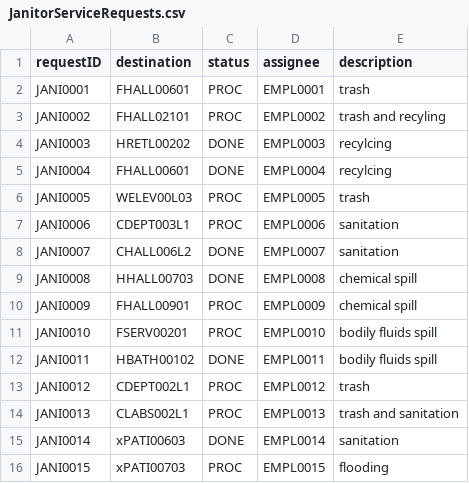
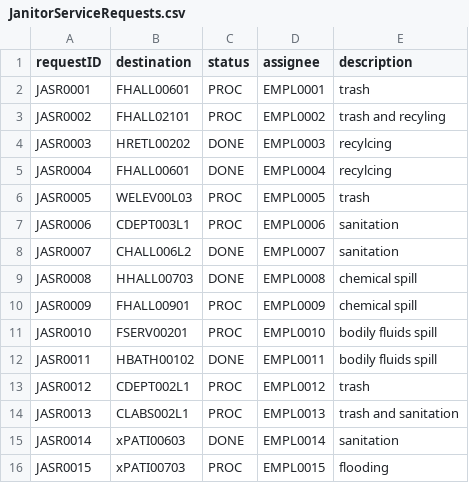
Before and after one commit to nadavk2002/CS3733-D22-Team-X-Prototype-1, a CSV file: src/main/resources/edu/wpi/cs3733/D22/teamX/JanitorServiceRequests.csv, drawn as a sheet.

```diff
--- a/src/main/resources/edu/wpi/cs3733/D22/teamX/JanitorServiceRequests.csv
+++ b/src/main/resources/edu/wpi/cs3733/D22/teamX/JanitorServiceRequests.csv
@@ -1,16 +1,16 @@
 requestID,destination,status,assignee,description
-JANI0001,FHALL00601,PROC,EMPL0001,trash
-JANI0002,FHALL02101,PROC,EMPL0002,trash and recyling
-JANI0003,HRETL00202,DONE,EMPL0003,recylcing
-JANI0004,FHALL00601,DONE,EMPL0004,recylcing
-JANI0005,WELEV00L03,PROC,EMPL0005,trash
-JANI0006,CDEPT003L1,PROC,EMPL0006,sanitation
-JANI0007,CHALL006L2,DONE,EMPL0007,sanitation
-JANI0008,HHALL00703,DONE,EMPL0008,chemical spill
-JANI0009,FHALL00901,PROC,EMPL0009,chemical spill
-JANI0010,FSERV00201,PROC,EMPL0010,bodily fluids spill
-JANI0011,HBATH00102,DONE,EMPL0011,bodily fluids spill
-JANI0012,CDEPT002L1,PROC,EMPL0012,trash
-JANI0013,CLABS002L1,PROC,EMPL0013,trash and sanitation
-JANI0014,xPATI00603,DONE,EMPL0014,sanitation
-JANI0015,xPATI00703,PROC,EMPL0015,flooding
+JASR0001,FHALL00601,PROC,EMPL0001,trash
+JASR0002,FHALL02101,PROC,EMPL0002,trash and recyling
+JASR0003,HRETL00202,DONE,EMPL0003,recylcing
+JASR0004,FHALL00601,DONE,EMPL0004,recylcing
+JASR0005,WELEV00L03,PROC,EMPL0005,trash
+JASR0006,CDEPT003L1,PROC,EMPL0006,sanitation
+JASR0007,CHALL006L2,DONE,EMPL0007,sanitation
+JASR0008,HHALL00703,DONE,EMPL0008,chemical spill
+JASR0009,FHALL00901,PROC,EMPL0009,chemical spill
+JASR0010,FSERV00201,PROC,EMPL0010,bodily fluids spill
+JASR0011,HBATH00102,DONE,EMPL0011,bodily fluids spill
+JASR0012,CDEPT002L1,PROC,EMPL0012,trash
+JASR0013,CLABS002L1,PROC,EMPL0013,trash and sanitation
+JASR0014,xPATI00603,DONE,EMPL0014,sanitation
+JASR0015,xPATI00703,PROC,EMPL0015,flooding
```
Also changed, not shown: src/main/resources/edu/wpi/cs3733/D22/teamX/GiftDeliveryRequests.csv, src/main/resources/edu/wpi/cs3733/D22/teamX/LaundryServiceRequests.csv, 1 other file.
